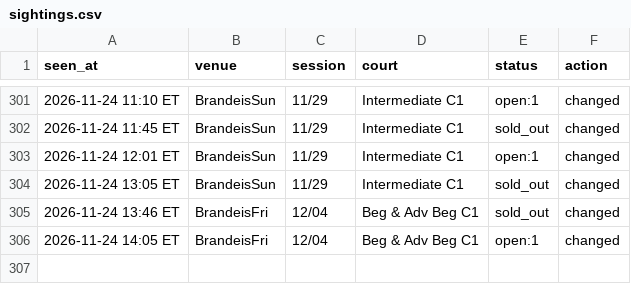
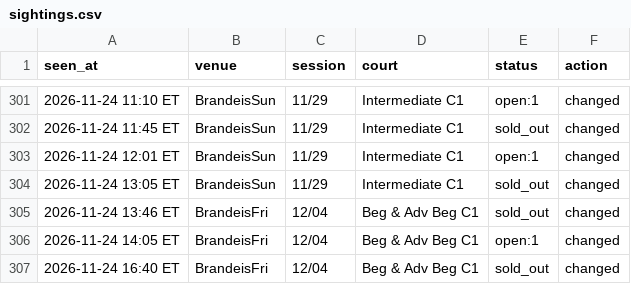
Before and after one commit to MerlinMan5/nyc-urban-vb, a CSV file: sightings.csv, drawn as a sheet; only a part is shown, gaps mark what is left out.

```diff
--- a/sightings.csv
+++ b/sightings.csv
@@ -306 +306,2 @@ seen_at,venue,session,court,status,action
 2026-11-24 14:05 ET,BrandeisFri,12/04,Beg & Adv Beg C1,open:1,changed
+2026-11-24 16:40 ET,BrandeisFri,12/04,Beg & Adv Beg C1,sold_out,changed
```
Also changed, not shown: 1 other file.
